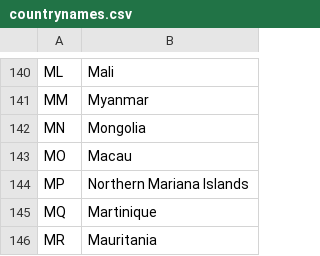
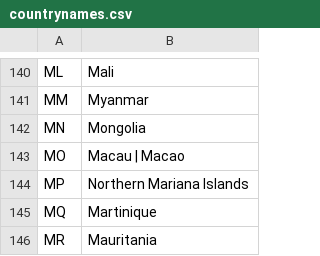
Before and after one commit to petewarden/dstkdata, a CSV file: countrynames.csv, drawn as a sheet; only a part is shown, gaps mark what is left out.

Commit message:
Added Macao as an alternate name for Macau

```diff
--- a/countrynames.csv
+++ b/countrynames.csv
@@ -142,3 +142,3 @@ MM,Myanmar
 MN,Mongolia
-MO,Macau
+MO,Macau | Macao
 MP,Northern Mariana Islands
```
